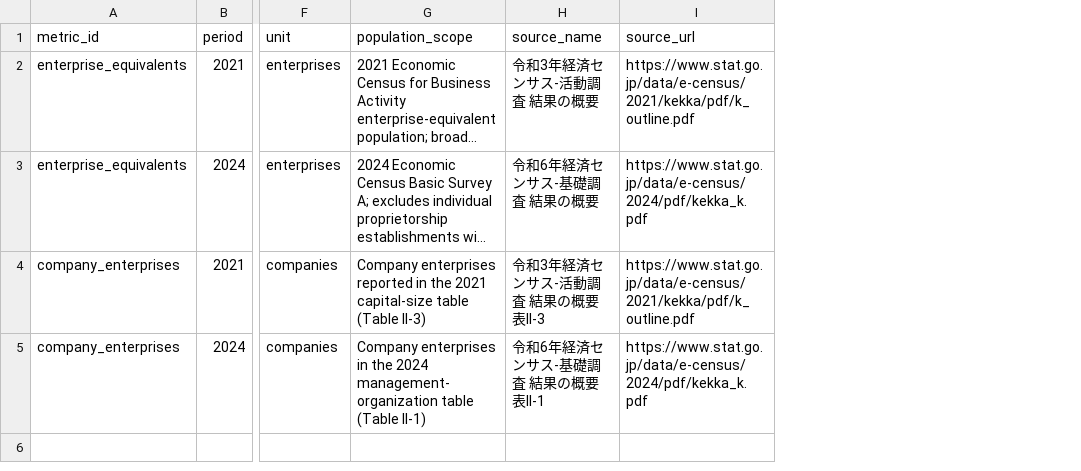
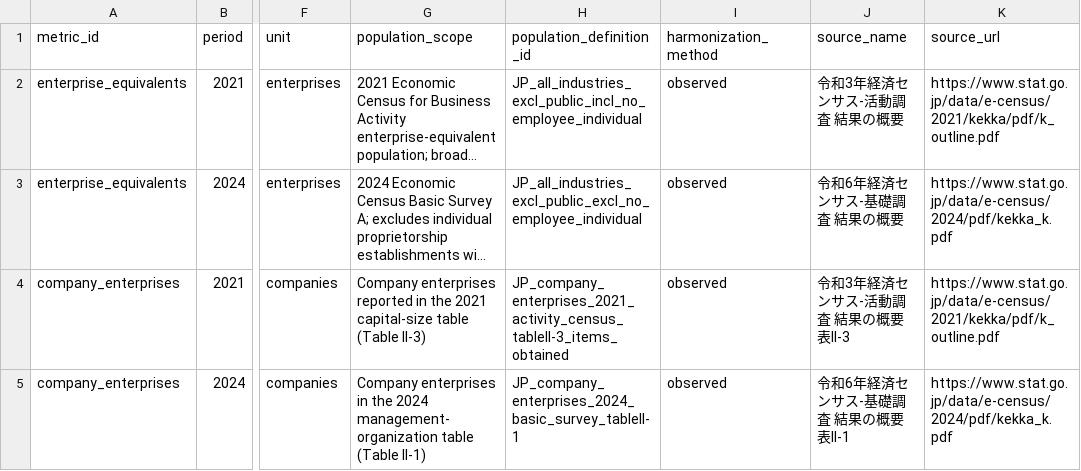
Before and after one commit to sibukixxx/insight, a CSV file: reports/japan-company-count-2021-2024/normalized.csv, drawn as a sheet; only a part is shown, gaps mark what is left out; long unchanged cells end in …; the diff covers the shown part only; the diff names each change by its address in the sheet, - before the commit and + after, or states it on an @@ line.

Commit message:
feat: 企業等数の母集団調和化・BYO-Evidence境界・Golden Set骨格を追加 (#28)
- #12: e-Stat 2024年参考表（雇用者のいない個人経営を含む、statInfId 000040389376 第2表）の
  全国・全産業総数 3,352,019 と会社企業 1,700,278 を normalized.csv に追加し、
  population_definition_id / harmonization_method から比較可能性ラベルを機械的に導出する。
  取得元・シート/行・SHA-256 は ACQUISITION.md に記録。
- #21: docs/byo-evidence-boundary.md でBYO-Evidence境界を明文化。
- #14: testdata/golden にsynthetic fixture 4件と標準ライブラリのみのharness骨格を追加。

```diff
--- a/reports/japan-company-count-2021-2024/normalized.csv
+++ b/reports/japan-company-count-2021-2024/normalized.csv
+column H (population_definition_id), rows 2-5: JP_all_industries_excl_public_incl_no_employee_individual | JP_all_industries_excl_public_excl_no_employee_individual | JP_company_enterprises_2021_activity_census_tableII-3_items_obtained | JP_company_enterprises_2024_basic_survey_tableII-1
+column I (harmonization_method), rows 2-5: all observed
```
Also changed, not shown: 2 added rows elsewhere in this file, 20 other files.
